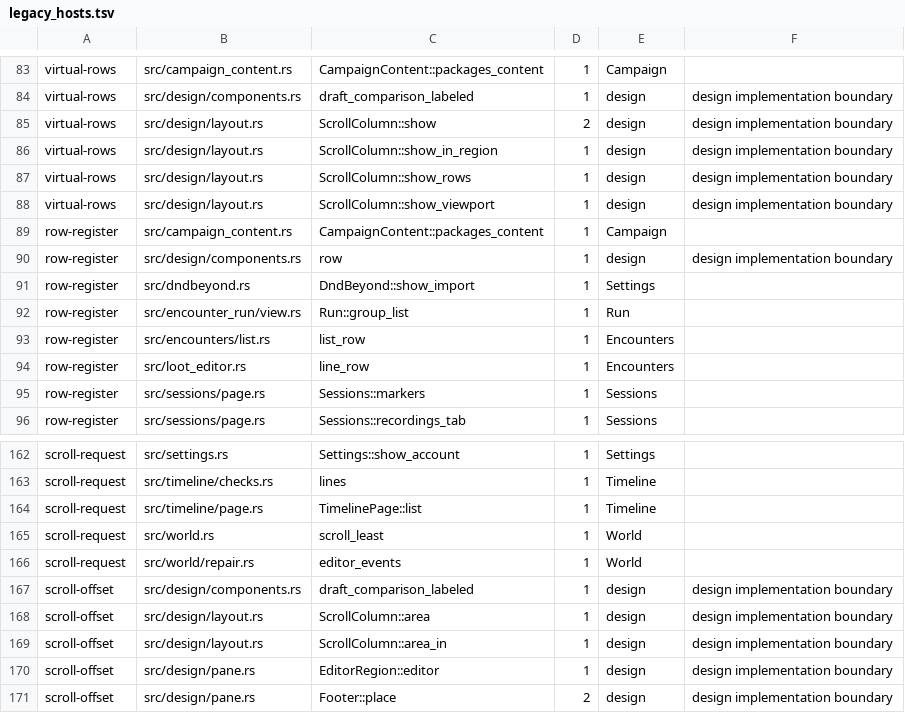
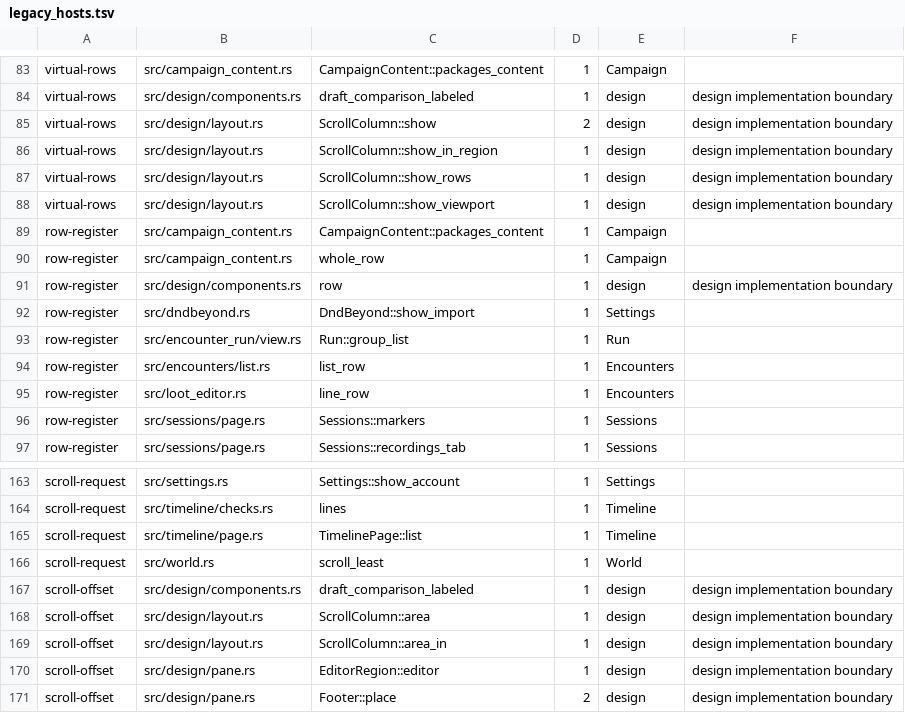
Before and after one commit to david7a68/splat, a TSV file: src/design/legacy_hosts.tsv, drawn as a sheet; only a part is shown, gaps mark what is left out; removed rows and columns are numbered as before the commit, all else as after; the diff names each change by its address in the sheet, - before the commit and + after, or states it on an @@ line.

```diff
--- a/src/design/legacy_hosts.tsv
+++ b/src/design/legacy_hosts.tsv
+row 90: row-register | src/campaign_content.rs | whole_row | 1 | Campaign
-row 166: scroll-request | src/world/repair.rs | editor_events | 1 | World
```
Also changed, not shown: 6 other files.
